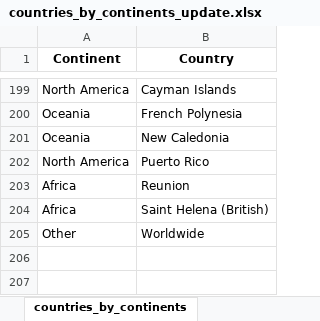
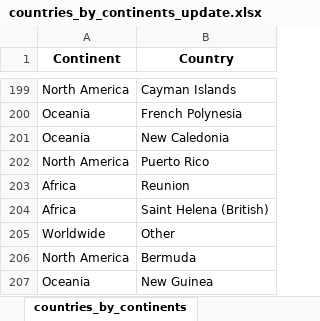
Before and after one commit to FILET81/Shark-Attack, an Excel workbook: countries_by_continents_update.xlsx, sheet countries_by_continents, drawn as a sheet; only a part is shown, gaps mark what is left out; values as stored, in another font and other column widths than the file's, no borders; removed rows and columns are numbered as before the commit, all else as after; the diff names each change by its address in the sheet, - before the commit and + after, or states it on an @@ line.

```diff
--- a/countries_by_continents_update.xlsx (sheet countries_by_continents)
+++ b/countries_by_continents_update.xlsx (sheet countries_by_continents)
-row 205: Other | Worldwide
+row 205: Worldwide | Other
+row 206: North America | Bermuda
+row 207: Oceania | New Guinea
```
Also changed, not shown: 1 other file.
